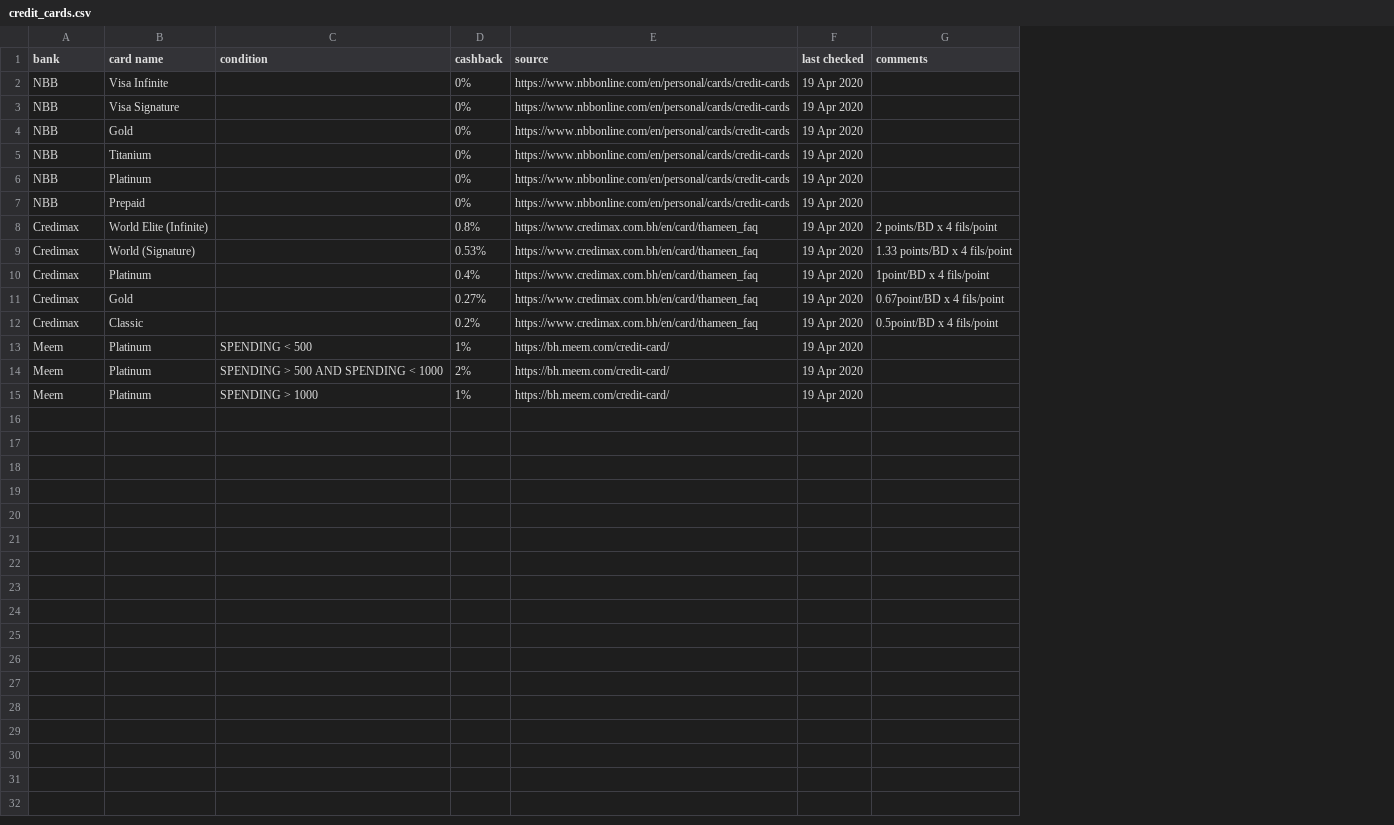
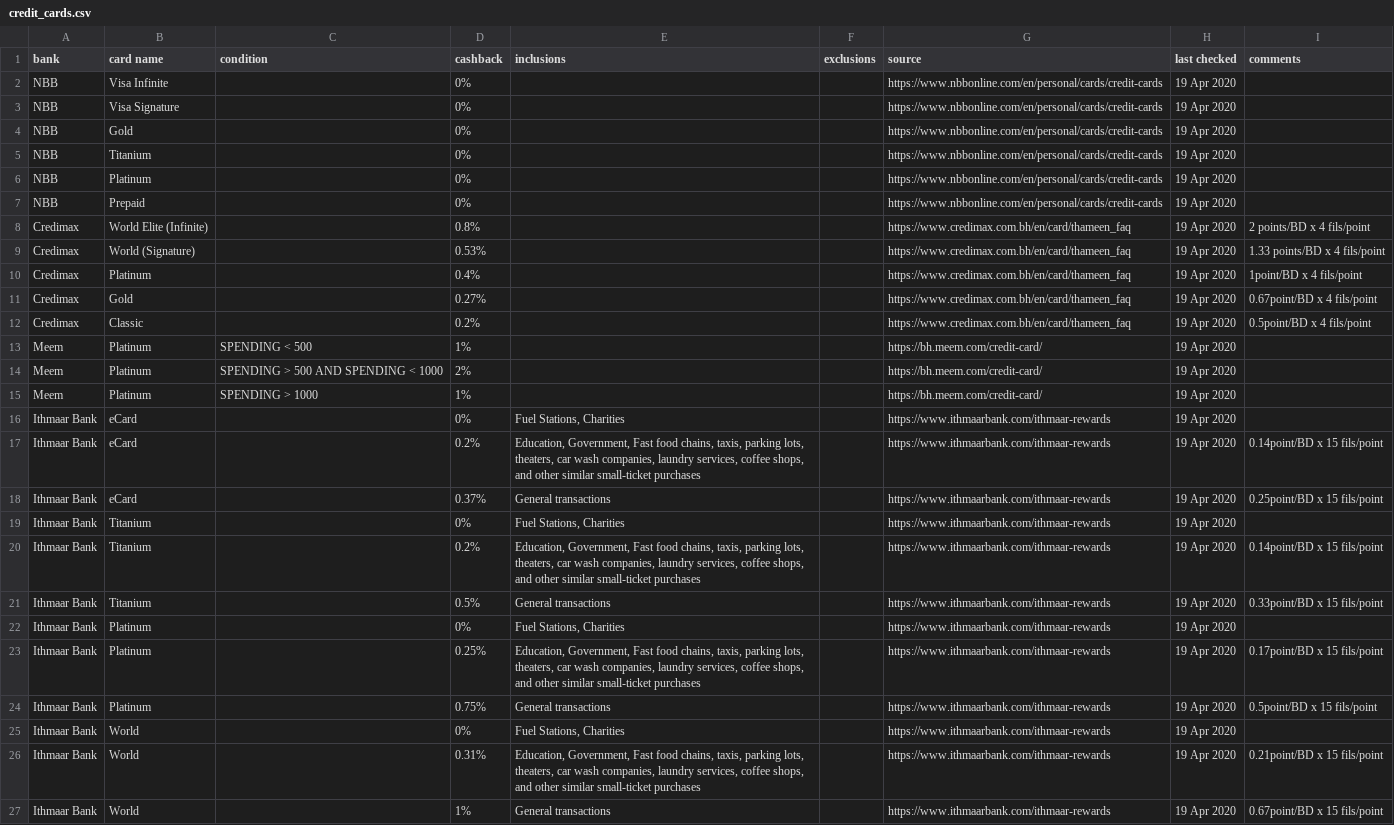
Before and after one commit to amal-ai/bahrain-banks, a CSV file: data/credit_cards.csv, drawn as a sheet; the diff names each change by its address in the sheet, - before the commit and + after, or states it on an @@ line.

Commit message:
Added Ithmaar, inclusions/exclusions

```diff
--- a/data/credit_cards.csv
+++ b/data/credit_cards.csv
+column E (inclusions), empty
+column F (exclusions), empty
+row 16: Ithmaar Bank | eCard |  | 0% | Fuel Stations, Charities |  | https://www.ithmaarbank.com/ithmaar-rewards | 19 Apr 2020
+row 17: Ithmaar Bank | eCard |  | 0.2% | Education, Government, Fast food chains, taxis, parking lots, theaters, car wash companies, laundry services, coffee shops, and other similar small-ticket purchases |  | https://www.ithmaarbank.com/ithmaar-rewards | 19 Apr 2020 | 0.14point/BD x 15 fils/point
+row 18: Ithmaar Bank | eCard |  | 0.37% | General transactions |  | https://www.ithmaarbank.com/ithmaar-rewards | 19 Apr 2020 | 0.25point/BD x 15 fils/point
+row 19: Ithmaar Bank | Titanium |  | 0% | Fuel Stations, Charities |  | https://www.ithmaarbank.com/ithmaar-rewards | 19 Apr 2020
+row 20: Ithmaar Bank | Titanium |  | 0.2% | Education, Government, Fast food chains, taxis, parking lots, theaters, car wash companies, laundry services, coffee shops, and other similar small-ticket purchases |  | https://www.ithmaarbank.com/ithmaar-rewards | 19 Apr 2020 | 0.14point/BD x 15 fils/point
+row 21: Ithmaar Bank | Titanium |  | 0.5% | General transactions |  | https://www.ithmaarbank.com/ithmaar-rewards | 19 Apr 2020 | 0.33point/BD x 15 fils/point
+row 22: Ithmaar Bank | Platinum |  | 0% | Fuel Stations, Charities |  | https://www.ithmaarbank.com/ithmaar-rewards | 19 Apr 2020
+row 23: Ithmaar Bank | Platinum |  | 0.25% | Education, Government, Fast food chains, taxis, parking lots, theaters, car wash companies, laundry services, coffee shops, and other similar small-ticket purchases |  | https://www.ithmaarbank.com/ithmaar-rewards | 19 Apr 2020 | 0.17point/BD x 15 fils/point
+row 24: Ithmaar Bank | Platinum |  | 0.75% | General transactions |  | https://www.ithmaarbank.com/ithmaar-rewards | 19 Apr 2020 | 0.5point/BD x 15 fils/point
+row 25: Ithmaar Bank | World |  | 0% | Fuel Stations, Charities |  | https://www.ithmaarbank.com/ithmaar-rewards | 19 Apr 2020
+row 26: Ithmaar Bank | World |  | 0.31% | Education, Government, Fast food chains, taxis, parking lots, theaters, car wash companies, laundry services, coffee shops, and other similar small-ticket purchases |  | https://www.ithmaarbank.com/ithmaar-rewards | 19 Apr 2020 | 0.21point/BD x 15 fils/point
+row 27: Ithmaar Bank | World |  | 1% | General transactions |  | https://www.ithmaarbank.com/ithmaar-rewards | 19 Apr 2020 | 0.67point/BD x 15 fils/point
```
Also changed, not shown: data/claims.csv, 1 other file.
